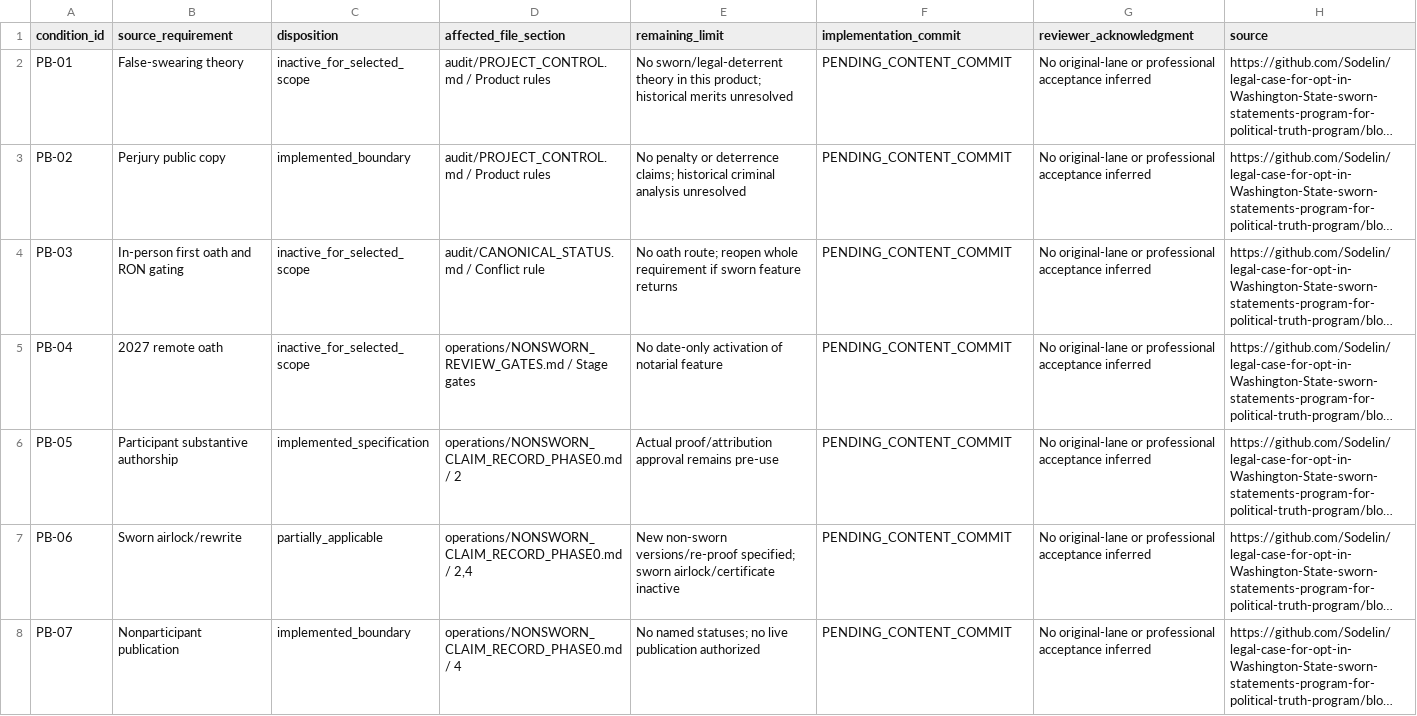
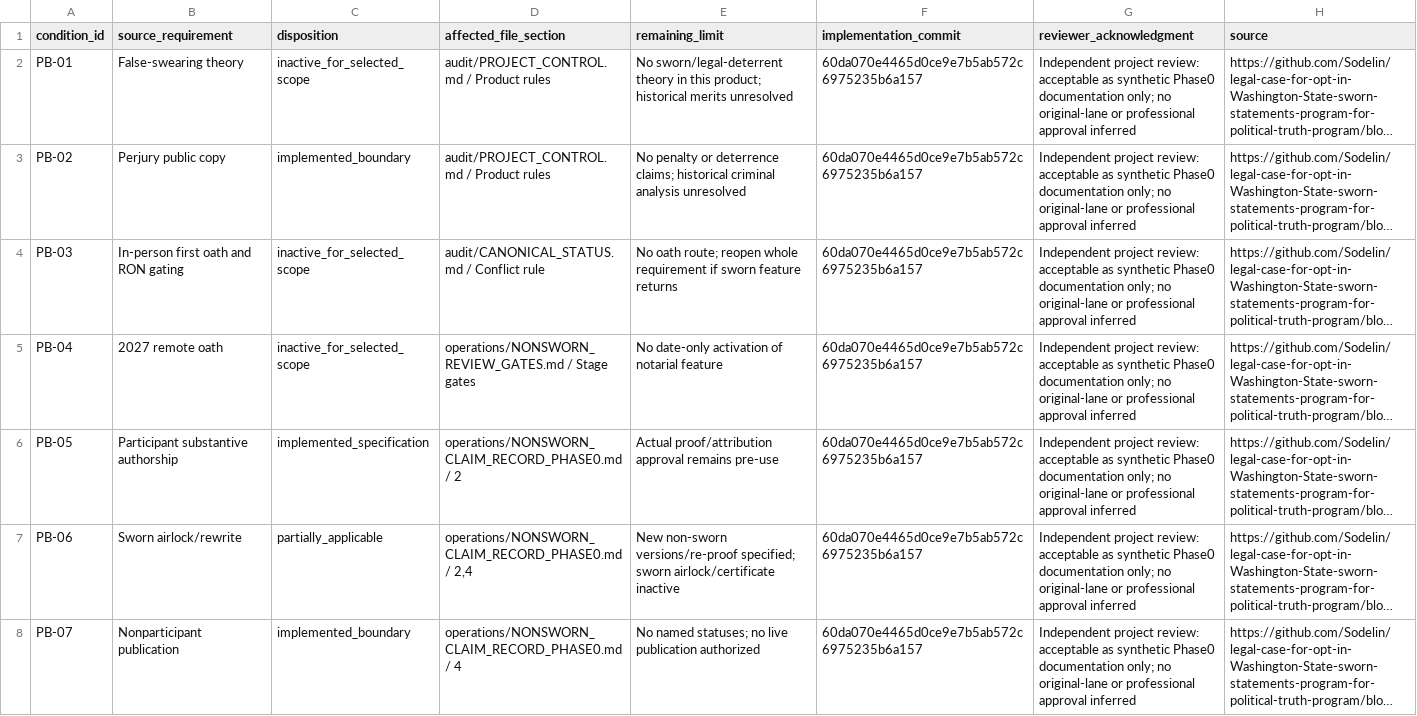
Before and after one commit to Sodelin/legal-case-for-opt-in-Washington-State-sworn-statements-program-for-political-truth-program, a CSV file: audit/NONSWORN_REVIEW_CROSSWALK.csv, drawn as a sheet; only a part is shown; long unchanged cells end in …; the diff covers the shown part only; the diff names each change by its address in the sheet, - before the commit and + after, or states it on an @@ line.

Commit message:
Record implementation readback and current source checksums
Link all decision and review-condition rows to the substantive content commit. Record independent Phase0 documentation review, exact GitHub readback and preserved archive blob identities. Keep professional and real-use gates open.

```diff
--- a/audit/NONSWORN_REVIEW_CROSSWALK.csv
+++ b/audit/NONSWORN_REVIEW_CROSSWALK.csv
-F2:F8 (implementation_commit): PENDING_CONTENT_COMMIT
+F2:F8 (implementation_commit): 60da070e4465d0ce9e7b5ab572c6975235b6a157
-G2:G8 (reviewer_acknowledgment): No original-lane or professional acceptance inferred
+G2:G8 (reviewer_acknowledgment): Independent project review: acceptable as synthetic Phase0 documentation only; no original-lane or professional approval inferred
```
Also changed, not shown: 80 edited cells elsewhere in this file, audit/OWNER_DECISION_REGISTER.csv, 2 other files.
